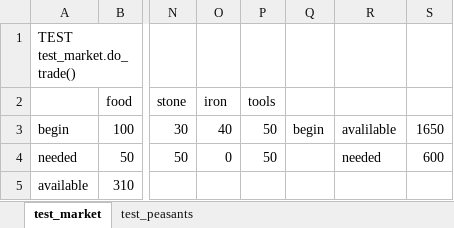
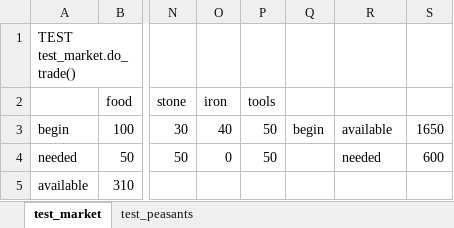
Before and after one commit to JakPro15/koncept1-country-simulator, an Excel workbook: tests.xlsx, sheet test_market, drawn as a sheet; only a part is shown, gaps mark what is left out; values as stored, in another font and other column widths than the file's, no borders; the diff names each change by its address in the sheet, - before the commit and + after, or states it on an @@ line.

Commit message:
Fixed all tests, added copy method to Arithmetic_Dict

```diff
--- a/tests.xlsx (sheet test_market)
+++ b/tests.xlsx (sheet test_market)
-R3: avalilable
+R3: available
```
Also changed, not shown: sheet test_peasants, 7 other files.
